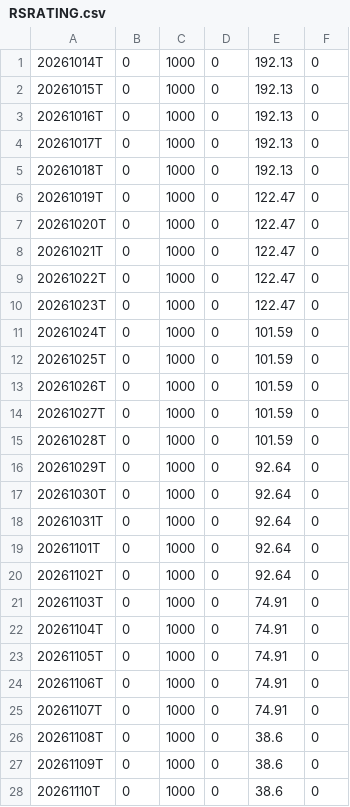
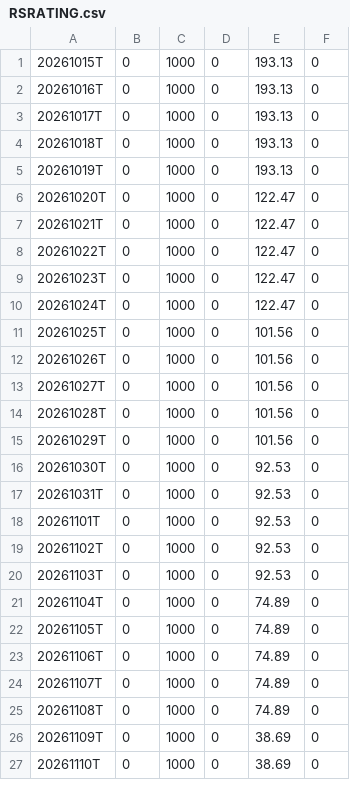
Before and after one commit to wongjayme/dashboard-data, a CSV file: rs/output/RSRATING.csv, drawn as a sheet; only a part is shown; the diff covers the shown part only.

```diff
--- a/rs/output/RSRATING.csv
+++ b/rs/output/RSRATING.csv
@@ -1,7 +1,6 @@
-20261014T,0,1000,0,192.13,0
-20261015T,0,1000,0,192.13,0
-20261016T,0,1000,0,192.13,0
-20261017T,0,1000,0,192.13,0
-20261018T,0,1000,0,192.13,0
-20261019T,0,1000,0,122.47,0
+20261015T,0,1000,0,193.13,0
+20261016T,0,1000,0,193.13,0
+20261017T,0,1000,0,193.13,0
+20261018T,0,1000,0,193.13,0
+20261019T,0,1000,0,193.13,0
 20261020T,0,1000,0,122.47,0
@@ -10,19 +9,19 @@
 20261023T,0,1000,0,122.47,0
-20261024T,0,1000,0,101.59,0
-20261025T,0,1000,0,101.59,0
-20261026T,0,1000,0,101.59,0
-20261027T,0,1000,0,101.59,0
-20261028T,0,1000,0,101.59,0
-20261029T,0,1000,0,92.64,0
-20261030T,0,1000,0,92.64,0
-20261031T,0,1000,0,92.64,0
-20261101T,0,1000,0,92.64,0
-20261102T,0,1000,0,92.64,0
-20261103T,0,1000,0,74.91,0
-20261104T,0,1000,0,74.91,0
-20261105T,0,1000,0,74.91,0
-20261106T,0,1000,0,74.91,0
-20261107T,0,1000,0,74.91,0
-20261108T,0,1000,0,38.6,0
-20261109T,0,1000,0,38.6,0
-20261110T,0,1000,0,38.6,0
+20261024T,0,1000,0,122.47,0
+20261025T,0,1000,0,101.56,0
+20261026T,0,1000,0,101.56,0
+20261027T,0,1000,0,101.56,0
+20261028T,0,1000,0,101.56,0
+20261029T,0,1000,0,101.56,0
+20261030T,0,1000,0,92.53,0
+20261031T,0,1000,0,92.53,0
+20261101T,0,1000,0,92.53,0
+20261102T,0,1000,0,92.53,0
+20261103T,0,1000,0,92.53,0
+20261104T,0,1000,0,74.89,0
+20261105T,0,1000,0,74.89,0
+20261106T,0,1000,0,74.89,0
+20261107T,0,1000,0,74.89,0
+20261108T,0,1000,0,74.89,0
+20261109T,0,1000,0,38.69,0
+20261110T,0,1000,0,38.69,0
```
Also changed, not shown: 1 added row and 3 edited cells elsewhere in this file, rs/output/rs_industries.csv, rs/output/rs_stocks.csv, 3 other files.
